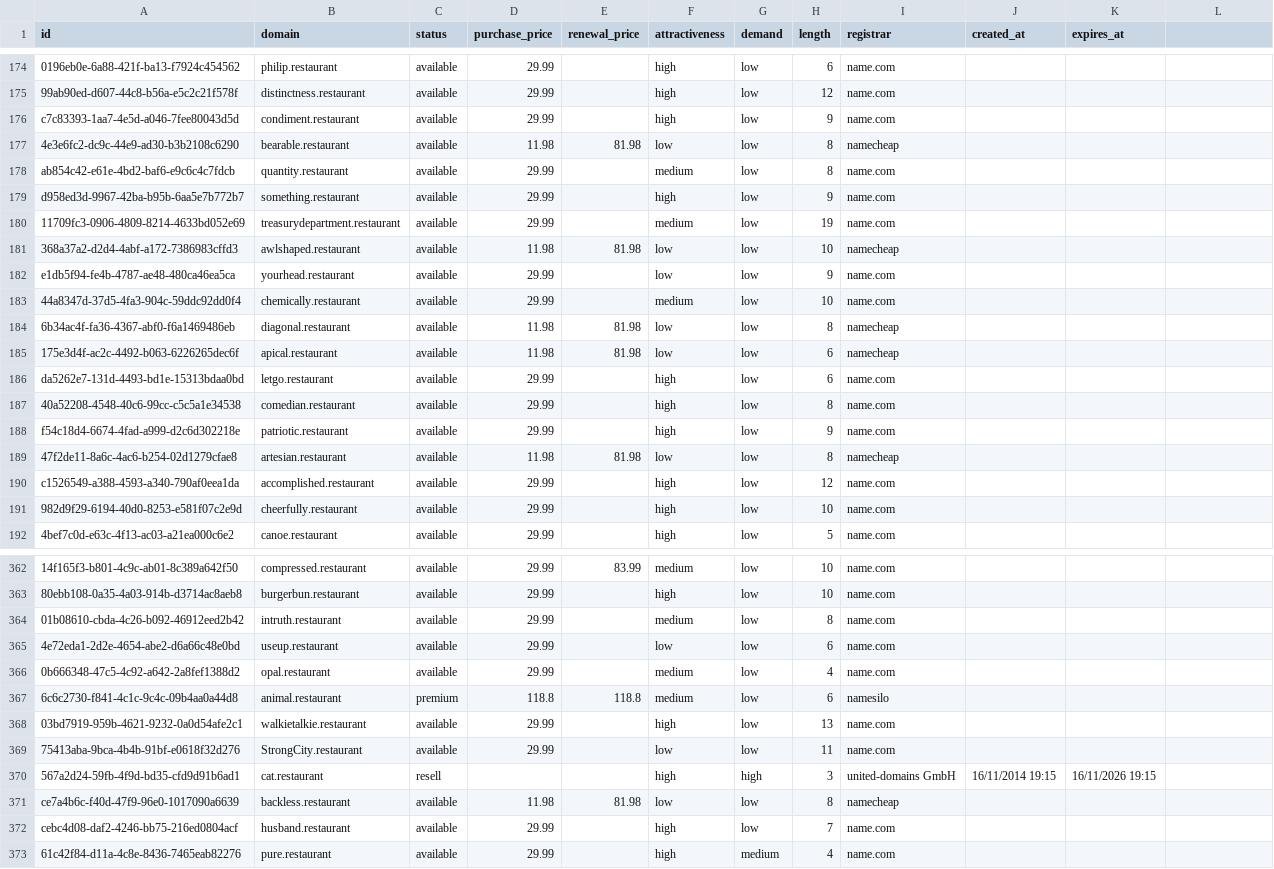
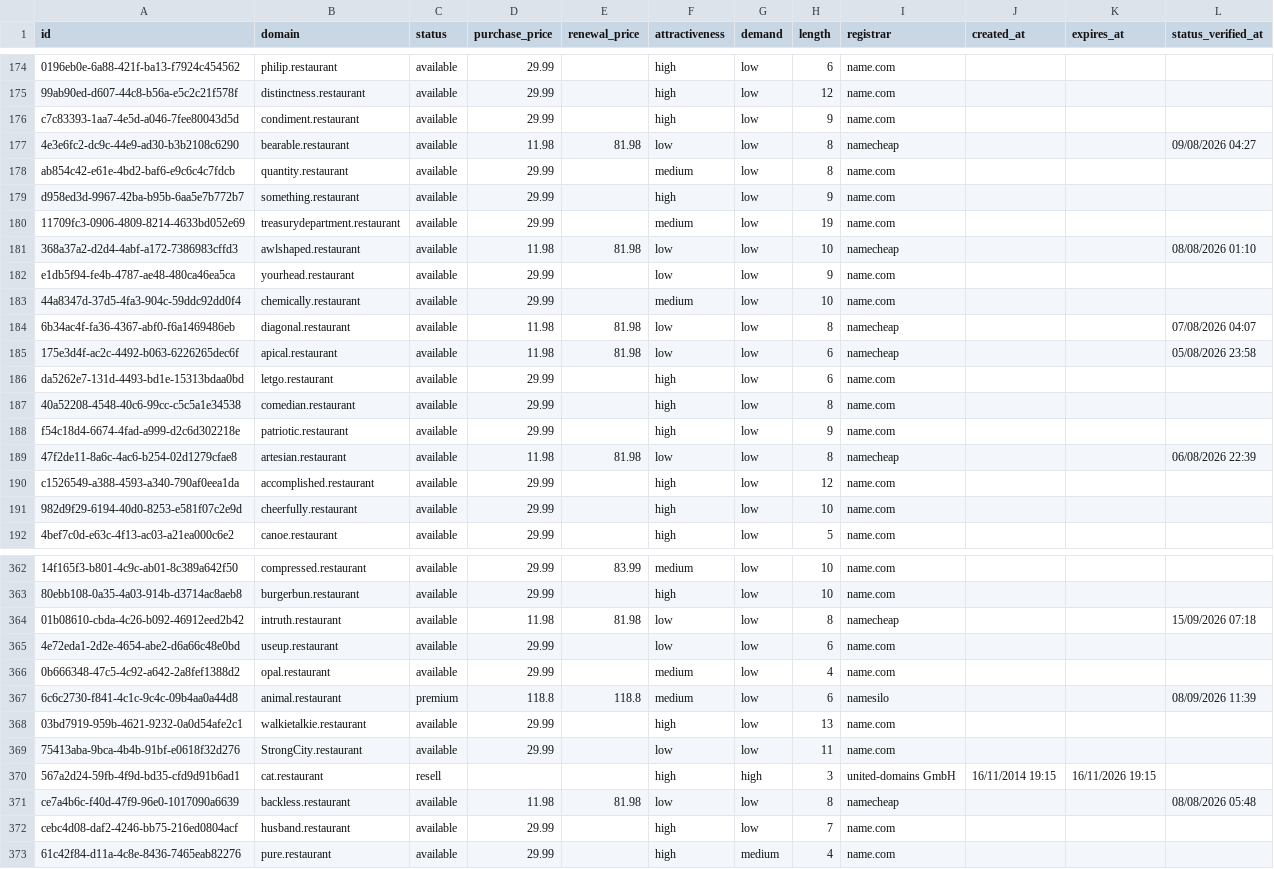
Before and after one commit to UniqueDomains/restaurant-oneword-domains, a CSV file: restaurant.csv, drawn as a sheet; only a part is shown, gaps mark what is left out; the diff covers the shown part only; the diff names each change by its address in the sheet, - before the commit and + after, or states it on an @@ line.

Commit message:
Domains update

```diff
--- a/restaurant.csv
+++ b/restaurant.csv
-L1: (empty)
+L1: status_verified_at
-L177 (status_verified_at): (empty)
+L177 (status_verified_at): 09/08/2026 04:27
-L181 (status_verified_at): (empty)
+L181 (status_verified_at): 08/08/2026 01:10
-L184 (status_verified_at): (empty)
+L184 (status_verified_at): 07/08/2026 04:07
-L185 (status_verified_at): (empty)
+L185 (status_verified_at): 05/08/2026 23:58
-L189 (status_verified_at): (empty)
+L189 (status_verified_at): 06/08/2026 22:39
-D364 (purchase_price): 29.99
+D364 (purchase_price): 11.98
-E364 (renewal_price): (empty)
+E364 (renewal_price): 81.98
-F364 (attractiveness): medium
+F364 (attractiveness): low
-I364 (registrar): name.com
+I364 (registrar): namecheap
-L364 (status_verified_at): (empty)
+L364 (status_verified_at): 15/09/2026 07:18
-L367 (status_verified_at): (empty)
+L367 (status_verified_at): 08/09/2026 11:39
-L371 (status_verified_at): (empty)
+L371 (status_verified_at): 08/08/2026 05:48
```
Also changed, not shown: 113 edited cells elsewhere in this file, 6 other files.
